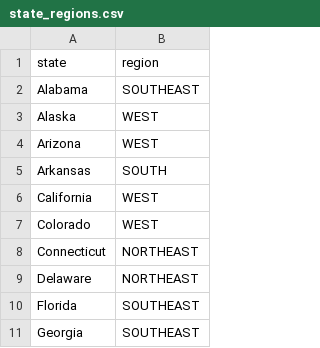
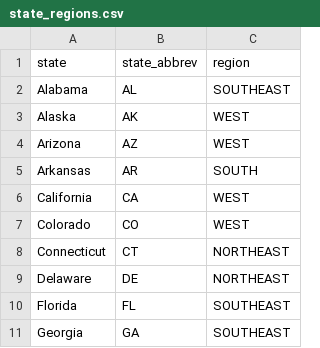
Before and after one commit to Vis-3/DamageReport, a CSV file: damage_report/seeds/state_regions.csv, drawn as a sheet; only a part is shown; the diff names each change by its address in the sheet, - before the commit and + after, or states it on an @@ line.

```diff
--- a/damage_report/seeds/state_regions.csv
+++ b/damage_report/seeds/state_regions.csv
+column B (state_abbrev), rows 2-11: AL | AK | AZ | AR | CA | CO | CT | DE | FL | GA
```
Also changed, not shown: 9 other files.
